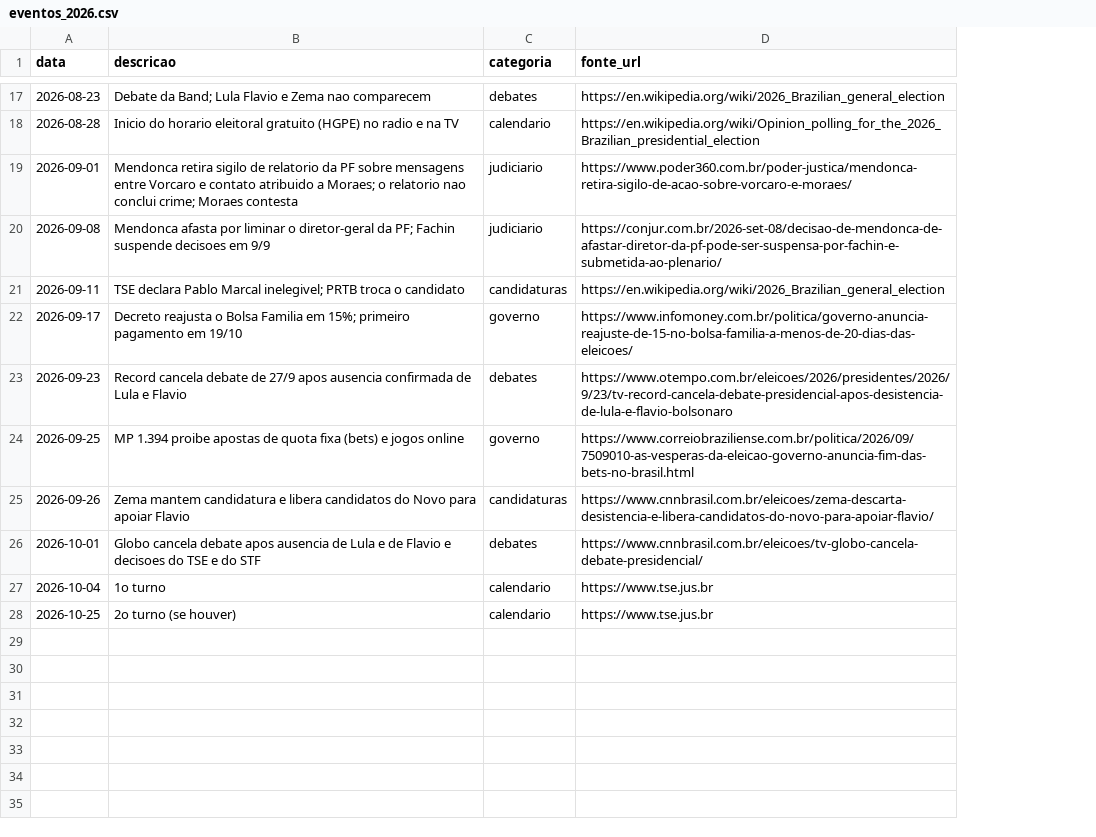
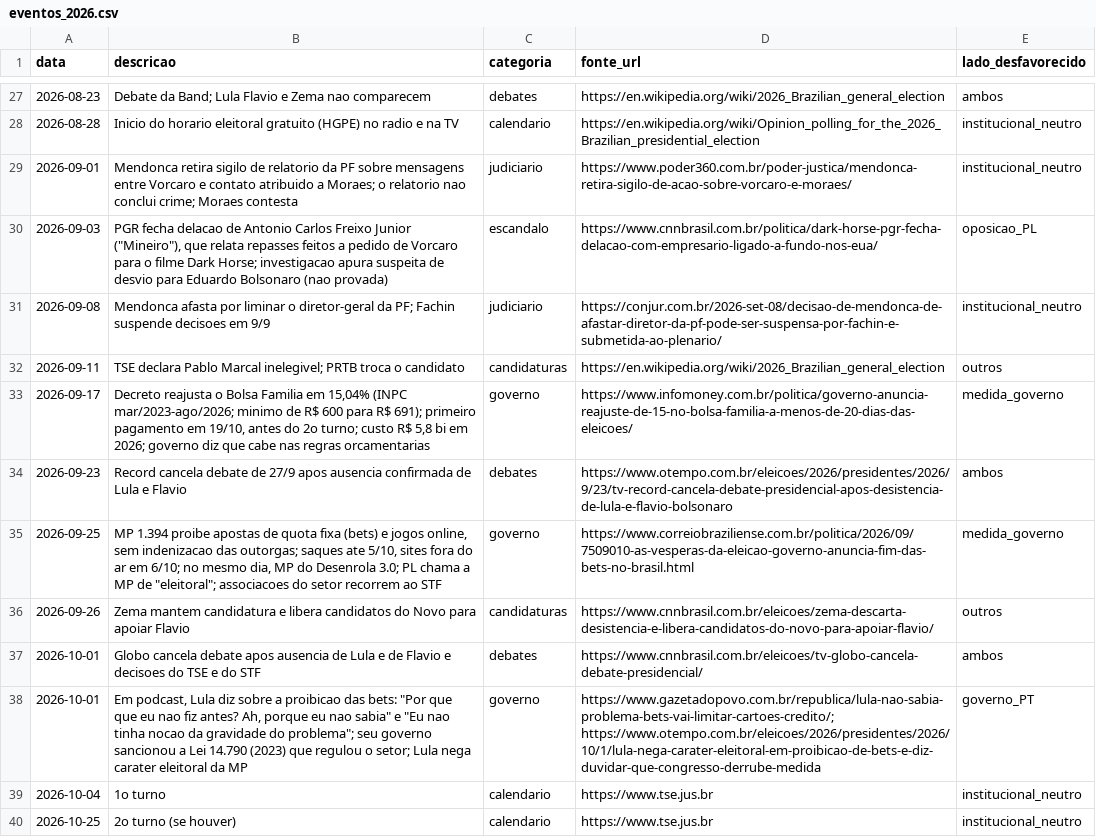
Before and after one commit to alexxcgg-netizen/tirador-de-ia-das-fotos, a CSV file: simulador/data/eventos_2026.csv, drawn as a sheet; only a part is shown, gaps mark what is left out; addresses are those after the commit; the diff covers the shown part only; the diff names each change by its address in the sheet, - before the commit and + after, or states it on an @@ line.

```diff
--- a/simulador/data/eventos_2026.csv
+++ b/simulador/data/eventos_2026.csv
+column E (lado_desfavorecido), rows 27-29: ambos | institucional_neutro | institucional_neutro; rows 31-37: institucional_neutro | outros | medida_governo | ambos | medida_governo | outros | ambos; rows 39-40: institucional_neutro | institucional_neutro
+row 30: 2026-09-03 | PGR fecha delacao de Antonio Carlos Freixo Junior ("Mineiro"), que relata repasses feitos a pedido de Vorcaro para o filme Dark Horse; investigacao apura suspeita de desvio para Eduardo Bolsonaro (nao provada) | escandalo | https://www.cnnbrasil.com.br/politica/dark-horse-pgr-fecha-delacao-com-empresario-ligado-a-fundo-nos-eua/ | oposicao_PL
-B33 (descricao): …Familia em 15%; primeiro pagamento em 19/10
+B33 (descricao): …Familia em 15,04% (INPC mar/2023-ago/2026; minimo de R$ 600 para R$ 691); primeiro pagamento em 19/10, antes do 2o turno; custo R$ 5,8 bi em 2026; governo diz que cabe nas regras orcamentarias
-B35 (descricao): …e jogos online
+B35 (descricao): …e jogos online, sem indenizacao das outorgas; saques ate 5/10, sites fora do ar em 6/10; no mesmo dia, MP do Desenrola 3.0; PL chama a MP de "eleitoral"; associacoes do setor recorrem ao STF
+row 38: 2026-10-01 | Em podcast, Lula diz sobre a proibicao das bets: "Por que que eu nao fiz antes? Ah, porque eu nao sabia" e "Eu nao tinha nocao da gravidade do problema"; seu governo sancionou a Lei 14.790 (2023) que regulou o setor; Lula nega carater eleitoral da MP | governo | https://www.gazetadopovo.com.br/republica/lula-nao-sabia-problema-bets-vai-limitar-cartoes-credito/; https://www.otempo.com.br/eleicoes/2026/presidentes/2026/10/1/lula-nega-carater-eleitoral-em-proibicao-de-bets-e-diz-duvidar-que-congresso-derrube-medida | governo_PT
```
Also changed, not shown: 10 added rows and 2 edited cells elsewhere in this file, simulador/data/pesquisas_nacionais.csv, 5 other files.
